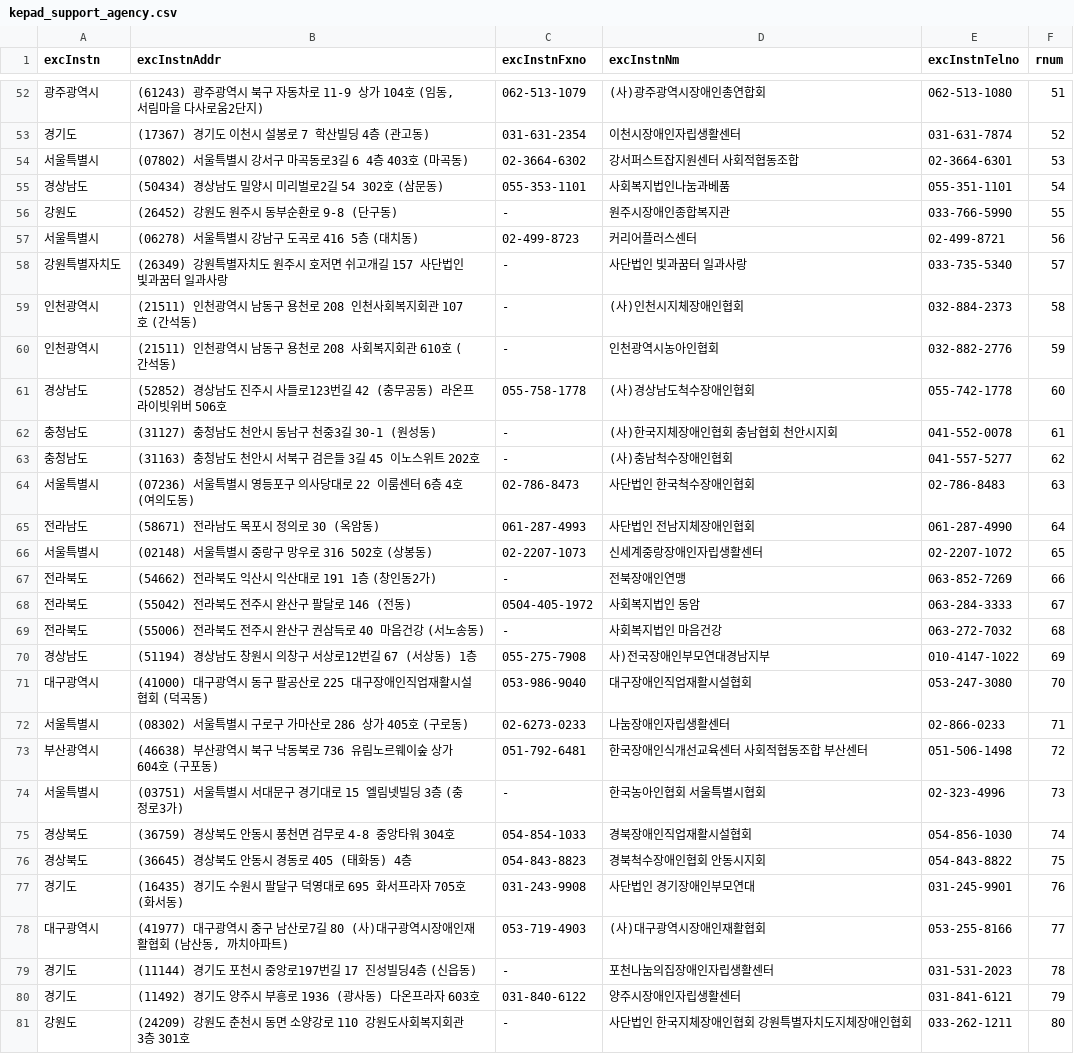
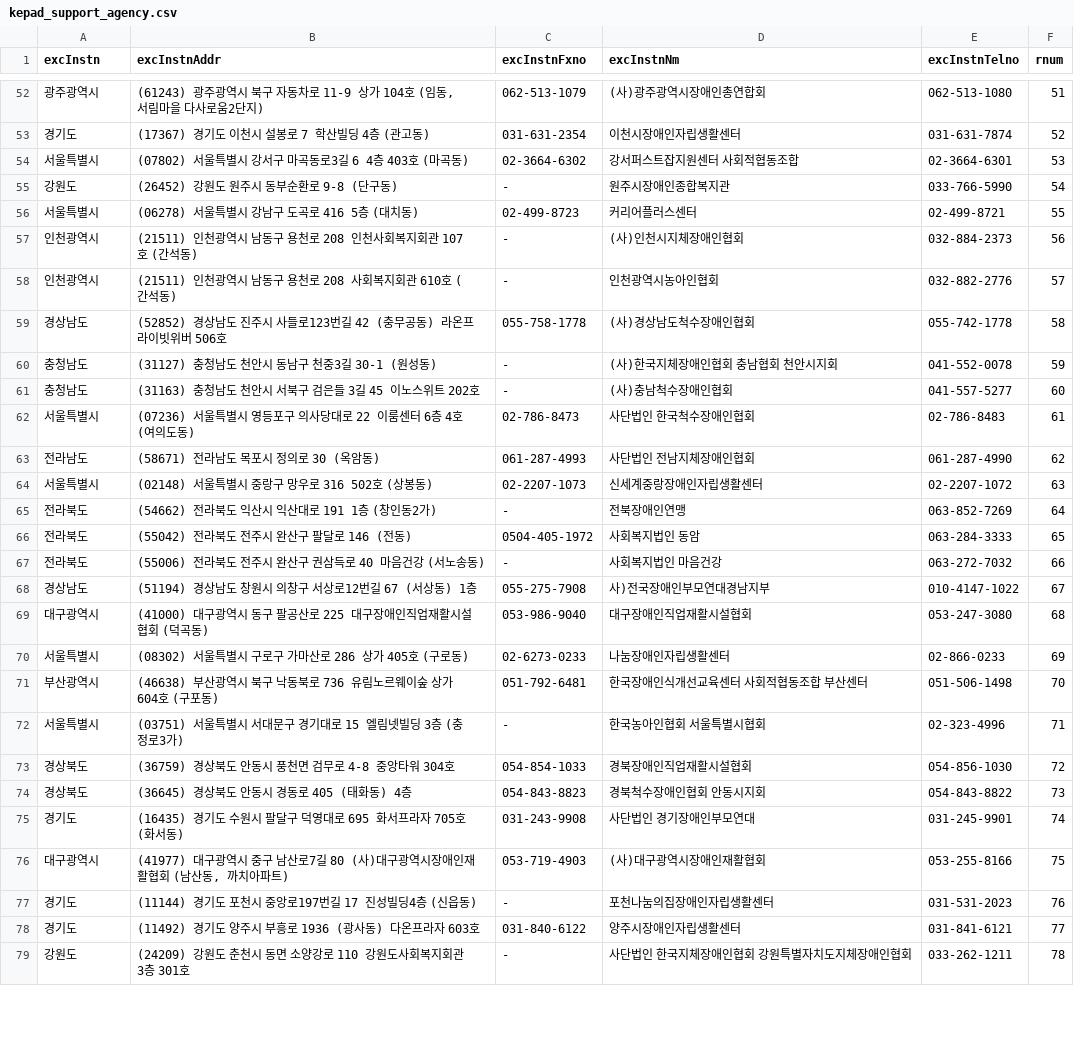
Before and after one commit to nodongservice/backend, a CSV file: scripts/exports/kepad_support_agency.csv, drawn as a sheet; only a part is shown, gaps mark what is left out; the diff covers the shown part only.

```diff
--- a/scripts/exports/kepad_support_agency.csv
+++ b/scripts/exports/kepad_support_agency.csv
@@ -54,28 +54,26 @@ excInstn,excInstnAddr,excInstnFxno,excInstnNm,excInstnTelno,rnum
 서울특별시,(07802) 서울특별시 강서구 마곡동로3길 6 4층 403호 (마곡동),02-3664-6302,강서퍼스트잡지원센터 사회적협동조합,02-3664-6301,53
-경상남도,(50434) 경상남도 밀양시 미리벌로2길 54 302호 (삼문동),055-353-1101,사회복지법인나눔과베품,055-351-1101,54
-강원도,(26452) 강원도 원주시 동부순환로 9-8   (단구동),-,원주시장애인종합복지관,033-766-5990,55
-서울특별시,(06278) 서울특별시 강남구 도곡로 416 5층  (대치동),02-499-8723,커리어플러스센터,02-499-8721,56
-강원특별자치도,(26349) 강원특별자치도 원주시 호저면 쉬고개길 157 사단법인 빛과꿈터 일과사랑,-,사단법인 빛과꿈터 일과사랑,033-735-5340,57
-인천광역시,(21511) 인천광역시 남동구 용천로 208 인천사회복지회관 107호 (간석동),-,(사)인천시지체장애인협회,032-884-2373,58
-인천광역시,(21511) 인천광역시 남동구 용천로 208 사회복지회관 610호 (간석동),-,인천광역시농아인협회,032-882-2776,59
-경상남도,(52852) 경상남도 진주시 사들로123번길 42 (충무공동) 라온프라이빗위버 506호,055-758-1778,(사)경상남도척수장애인협회,055-742-1778,60
-충청남도,(31127) 충청남도 천안시 동남구 천중3길 30-1 (원성동),-,(사)한국지체장애인협회 충남협회 천안시지회,041-552-0078,61
-충청남도,(31163) 충청남도 천안시 서북구 검은들 3길 45 이노스위트 202호,-,(사)충남척수장애인협회,041-557-5277,62
-서울특별시,(07236) 서울특별시 영등포구 의사당대로 22 이룸센터 6층 4호 (여의도동),02-786-8473,사단법인 한국척수장애인협회,02-786-8483,63
-전라남도,(58671) 전라남도 목포시 정의로 30 (옥암동),061-287-4993,사단법인 전남지체장애인협회,061-287-4990,64
-서울특별시,(02148) 서울특별시 중랑구 망우로 316  502호 (상봉동),02-2207-1073,신세계중랑장애인자립생활센터,02-2207-1072,65
-전라북도,(54662) 전라북도 익산시 익산대로 191 1층 (창인동2가),-,전북장애인연맹,063-852-7269,66
-전라북도,(55042) 전라북도 전주시 완산구 팔달로 146  (전동),0504-405-1972,사회복지법인 동암,063-284-3333,67
-전라북도,(55006) 전라북도 전주시 완산구 권삼득로 40 마음건강  (서노송동),-,사회복지법인 마음건강,063-272-7032,68
-경상남도,(51194) 경상남도 창원시 의창구 서상로12번길 67 (서상동) 1층,055-275-7908,사)전국장애인부모연대경남지부,010-4147-1022,69
-대구광역시,(41000) 대구광역시 동구 팔공산로 225 대구장애인직업재활시설협회  (덕곡동),053-986-9040,대구장애인직업재활시설협회,053-247-3080,70
-서울특별시,(08302) 서울특별시 구로구 가마산로 286  상가 405호 (구로동),02-6273-0233,나눔장애인자립생활센터,02-866-0233,71
-부산광역시,(46638) 부산광역시 북구 낙동북로 736 유림노르웨이숲 상가 604호  (구포동),051-792-6481,한국장애인식개선교육센터 사회적협동조합 부산센터,051-506-1498,72
-서울특별시,(03751) 서울특별시 서대문구 경기대로 15 엘림넷빌딩 3층 (충정로3가),-,한국농아인협회 서울특별시협회,02-323-4996,73
-경상북도,(36759) 경상북도 안동시 풍천면 검무로 4-8 중앙타워 304호,054-854-1033,경북장애인직업재활시설협회,054-856-1030,74
-경상북도,(36645) 경상북도 안동시 경동로 405 (태화동) 4층,054-843-8823,경북척수장애인협회 안동시지회,054-843-8822,75
-경기도,(16435) 경기도 수원시 팔달구 덕영대로 695 화서프라자 705호 (화서동),031-243-9908,사단법인 경기장애인부모연대,031-245-9901,76
-대구광역시,"(41977) 대구광역시 중구 남산로7길 80 (사)대구광역시장애인재활협회 (남산동, 까치아파트)",053-719-4903,(사)대구광역시장애인재활협회,053-255-8166,77
-경기도,(11144) 경기도 포천시 중앙로197번길 17 진성빌딩4층 (신읍동),-,포천나눔의집장애인자립생활센터,031-531-2023,78
-경기도,(11492) 경기도 양주시 부흥로 1936 (광사동) 다온프라자 603호,031-840-6122,양주시장애인자립생활센터,031-841-6121,79
-강원도,(24209) 강원도 춘천시 동면 소양강로 110 강원도사회복지회관 3층 301호 ,-,사단법인 한국지체장애인협회 강원특별자치도지체장애인협회,033-262-1211,80
+강원도,(26452) 강원도 원주시 동부순환로 9-8   (단구동),-,원주시장애인종합복지관,033-766-5990,54
+서울특별시,(06278) 서울특별시 강남구 도곡로 416 5층  (대치동),02-499-8723,커리어플러스센터,02-499-8721,55
+인천광역시,(21511) 인천광역시 남동구 용천로 208 인천사회복지회관 107호 (간석동),-,(사)인천시지체장애인협회,032-884-2373,56
+인천광역시,(21511) 인천광역시 남동구 용천로 208 사회복지회관 610호 (간석동),-,인천광역시농아인협회,032-882-2776,57
+경상남도,(52852) 경상남도 진주시 사들로123번길 42 (충무공동) 라온프라이빗위버 506호,055-758-1778,(사)경상남도척수장애인협회,055-742-1778,58
+충청남도,(31127) 충청남도 천안시 동남구 천중3길 30-1 (원성동),-,(사)한국지체장애인협회 충남협회 천안시지회,041-552-0078,59
+충청남도,(31163) 충청남도 천안시 서북구 검은들 3길 45 이노스위트 202호,-,(사)충남척수장애인협회,041-557-5277,60
+서울특별시,(07236) 서울특별시 영등포구 의사당대로 22 이룸센터 6층 4호 (여의도동),02-786-8473,사단법인 한국척수장애인협회,02-786-8483,61
+전라남도,(58671) 전라남도 목포시 정의로 30 (옥암동),061-287-4993,사단법인 전남지체장애인협회,061-287-4990,62
+서울특별시,(02148) 서울특별시 중랑구 망우로 316  502호 (상봉동),02-2207-1073,신세계중랑장애인자립생활센터,02-2207-1072,63
+전라북도,(54662) 전라북도 익산시 익산대로 191 1층 (창인동2가),-,전북장애인연맹,063-852-7269,64
+전라북도,(55042) 전라북도 전주시 완산구 팔달로 146  (전동),0504-405-1972,사회복지법인 동암,063-284-3333,65
+전라북도,(55006) 전라북도 전주시 완산구 권삼득로 40 마음건강  (서노송동),-,사회복지법인 마음건강,063-272-7032,66
+경상남도,(51194) 경상남도 창원시 의창구 서상로12번길 67 (서상동) 1층,055-275-7908,사)전국장애인부모연대경남지부,010-4147-1022,67
+대구광역시,(41000) 대구광역시 동구 팔공산로 225 대구장애인직업재활시설협회  (덕곡동),053-986-9040,대구장애인직업재활시설협회,053-247-3080,68
+서울특별시,(08302) 서울특별시 구로구 가마산로 286  상가 405호 (구로동),02-6273-0233,나눔장애인자립생활센터,02-866-0233,69
+부산광역시,(46638) 부산광역시 북구 낙동북로 736 유림노르웨이숲 상가 604호  (구포동),051-792-6481,한국장애인식개선교육센터 사회적협동조합 부산센터,051-506-1498,70
+서울특별시,(03751) 서울특별시 서대문구 경기대로 15 엘림넷빌딩 3층 (충정로3가),-,한국농아인협회 서울특별시협회,02-323-4996,71
+경상북도,(36759) 경상북도 안동시 풍천면 검무로 4-8 중앙타워 304호,054-854-1033,경북장애인직업재활시설협회,054-856-1030,72
+경상북도,(36645) 경상북도 안동시 경동로 405 (태화동) 4층,054-843-8823,경북척수장애인협회 안동시지회,054-843-8822,73
+경기도,(16435) 경기도 수원시 팔달구 덕영대로 695 화서프라자 705호 (화서동),031-243-9908,사단법인 경기장애인부모연대,031-245-9901,74
+대구광역시,"(41977) 대구광역시 중구 남산로7길 80 (사)대구광역시장애인재활협회 (남산동, 까치아파트)",053-719-4903,(사)대구광역시장애인재활협회,053-255-8166,75
+경기도,(11144) 경기도 포천시 중앙로197번길 17 진성빌딩4층 (신읍동),-,포천나눔의집장애인자립생활센터,031-531-2023,76
+경기도,(11492) 경기도 양주시 부흥로 1936 (광사동) 다온프라자 603호,031-840-6122,양주시장애인자립생활센터,031-841-6121,77
+강원도,(24209) 강원도 춘천시 동면 소양강로 110 강원도사회복지회관 3층 301호 ,-,사단법인 한국지체장애인협회 강원특별자치도지체장애인협회,033-262-1211,78
```
Also changed, not shown: 4 added rows, 2 removed rows and 62 edited cells elsewhere in this file, scripts/exports/jobseeker_competency_program.csv, scripts/exports/kepad_standard_workplace.csv, 16 other files.
